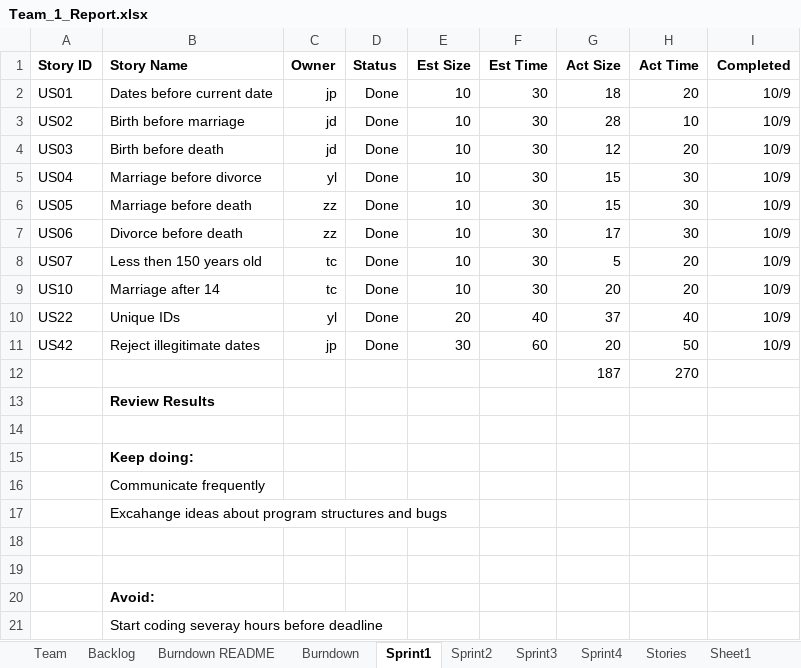
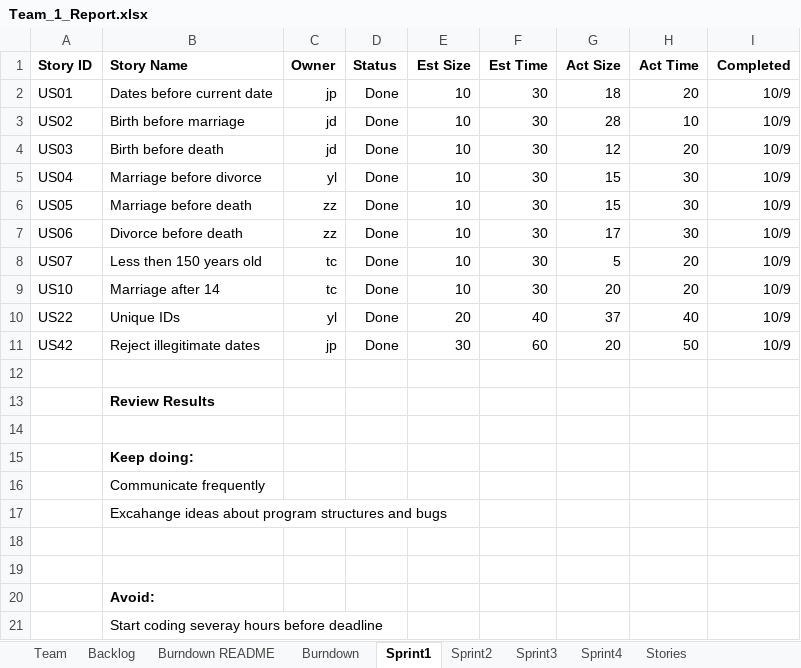
Before and after one commit to DaiJiChen/Gencom-file-diagnose, an Excel workbook: Team_1_Report.xlsx, sheet Sprint1, drawn as a sheet; values as stored, in another font and other column widths than the file's, no borders; the diff names each change by its address in the sheet, - before the commit and + after, or states it on an @@ line.

```diff
--- a/Team_1_Report.xlsx (sheet Sprint1)
+++ b/Team_1_Report.xlsx (sheet Sprint1)
-sheet tab: Sheet1
-row 12:  |  |  |  |  |  | 187 | 270
+row 12: (empty)
```
Also changed, not shown: sheet Sprint3, sheet Backlog, 1 other file.
